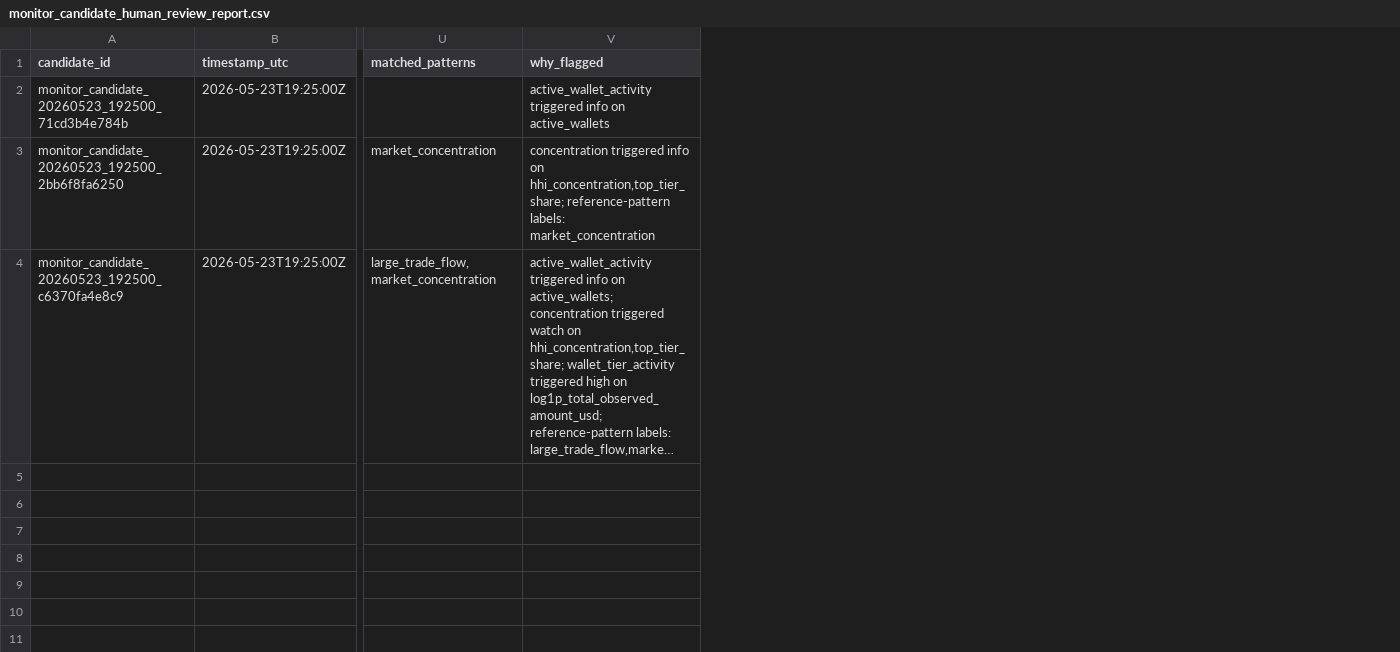
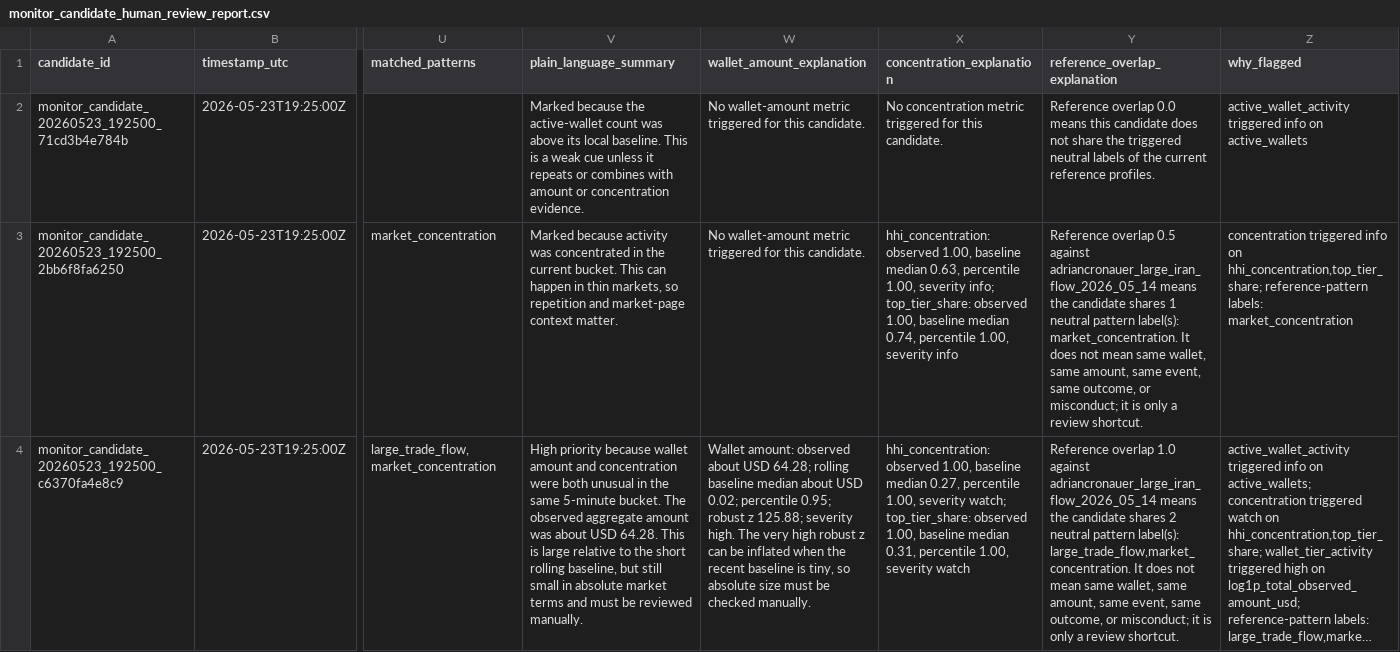
Before and after one commit to Pablozh123/multi-agent-orchestration-informational-efficiency, a CSV file: data/results/monitor_candidate_human_review_report.csv, drawn as a sheet; only a part is shown, gaps mark what is left out; long unchanged cells end in …; the diff names each change by its address in the sheet, - before the commit and + after, or states it on an @@ line.

Commit message:
feat: explain monitor candidate review signals

```diff
--- a/data/results/monitor_candidate_human_review_report.csv
+++ b/data/results/monitor_candidate_human_review_report.csv
+column V (plain_language_summary), rows 2-4: Marked because the active-wallet count was above its local baseline. This is a weak cue unless it repeats or combines with amount or concentration evidence. | Marked because activity was concentrated in the current bucket. This can happen in thin markets, so repetition and market-page context matter. | High priority because wallet amount and concentration were both unusual in the same 5-minute bucket. The observed aggregate amount was about USD 64.28. This is large relative to the short rolling baseline, but still small in absolute market terms and must be reviewed manually.
+column W (wallet_amount_explanation), rows 2-4: No wallet-amount metric triggered for this candidate. | No wallet-amount metric triggered for this candidate. | Wallet amount: observed about USD 64.28; rolling baseline median about USD 0.02; percentile 0.95; robust z 125.88; severity high. The very high robust z can be inflated when the recent baseline is tiny, so absolute size must be checked manually.
+column X (concentration_explanation), rows 2-4: No concentration metric triggered for this candidate. | hhi_concentration: observed 1.00, baseline median 0.63, percentile 1.00, severity info; top_tier_share: observed 1.00, baseline median 0.74, percentile 1.00, severity info | hhi_concentration: observed 1.00, baseline median 0.27, percentile 1.00, severity watch; top_tier_share: observed 1.00, baseline median 0.31, percentile 1.00, severity watch
+column Y (reference_overlap_explanation), rows 2-4: Reference overlap 0.0 means this candidate does not share the triggered neutral labels of the current reference profiles. | Reference overlap 0.5 against adriancronauer_large_iran_flow_2026_05_14 means the candidate shares 1 neutral pattern label(s): market_concentration. It does not mean same wallet, same amount, same event, same outcome, or misconduct; it is only a review shortcut. | Reference overlap 1.0 against adriancronauer_large_iran_flow_2026_05_14 means the candidate shares 2 neutral pattern label(s): large_trade_flow,market_concentration. It does not mean same wallet, same amount, same event, same outcome, or misconduct; it is only a review shortcut.
```
Also changed, not shown: 8 other files.
